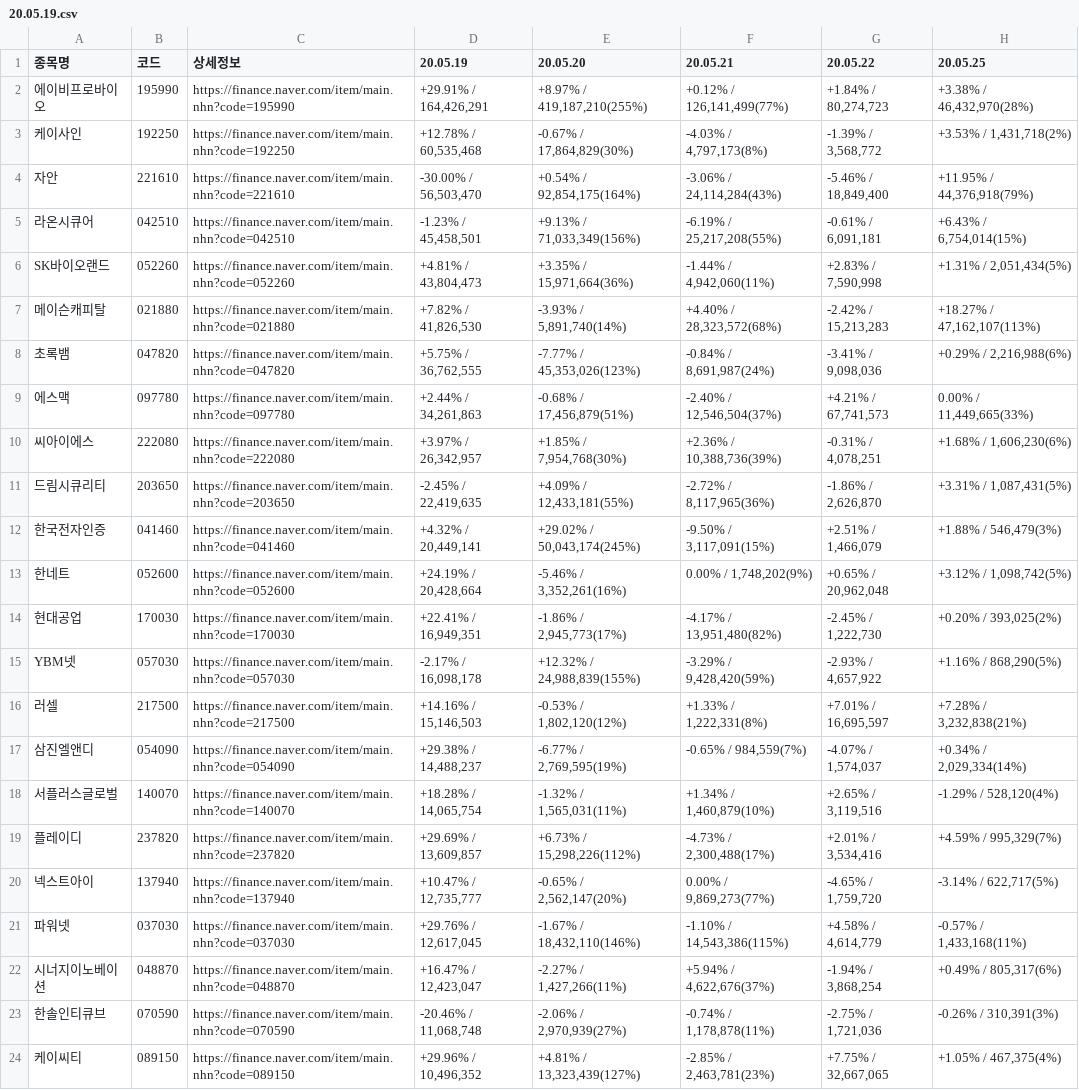
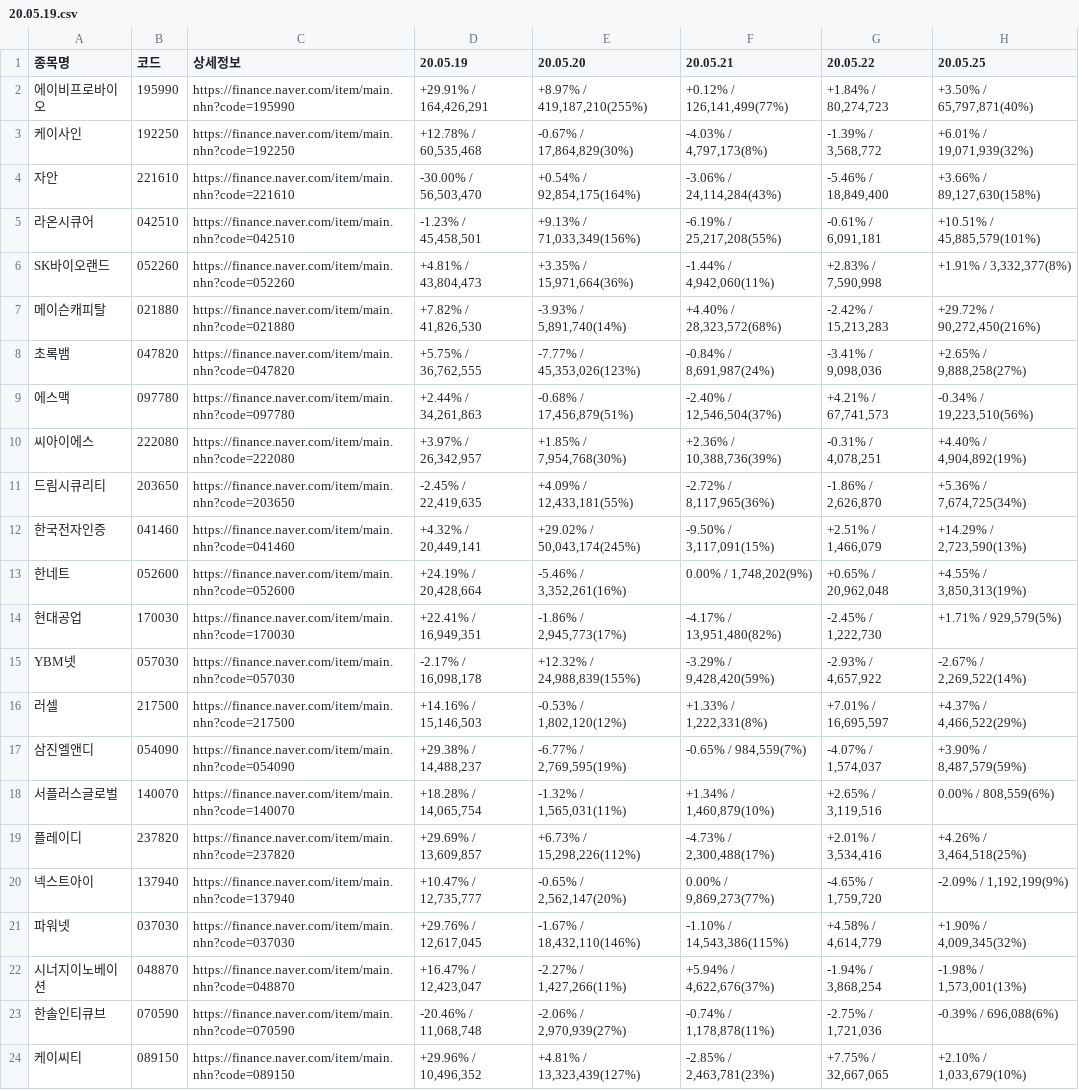
Before and after one commit to jae3482/volumechaser, a CSV file: StockData/20.05.19.csv, drawn as a sheet; the diff names each change by its address in the sheet, - before the commit and + after, or states it on an @@ line.

```diff
--- a/StockData/20.05.19.csv
+++ b/StockData/20.05.19.csv
-H2 (20.05.25): +3.38% / 46,432,970(28%)
+H2 (20.05.25): +3.50% / 65,797,871(40%)
-H3 (20.05.25): +3.53% / 1,431,718(2%)
+H3 (20.05.25): +6.01% / 19,071,939(32%)
-H4 (20.05.25): +11.95% / 44,376,918(79%)
+H4 (20.05.25): +3.66% / 89,127,630(158%)
-H5 (20.05.25): +6.43% / 6,754,014(15%)
+H5 (20.05.25): +10.51% / 45,885,579(101%)
-H6 (20.05.25): +1.31% / 2,051,434(5%)
+H6 (20.05.25): +1.91% / 3,332,377(8%)
-H7 (20.05.25): +18.27% / 47,162,107(113%)
+H7 (20.05.25): +29.72% / 90,272,450(216%)
-H8 (20.05.25): +0.29% / 2,216,988(6%)
+H8 (20.05.25): +2.65% / 9,888,258(27%)
-H9 (20.05.25): 0.00% / 11,449,665(33%)
+H9 (20.05.25): -0.34% / 19,223,510(56%)
-H10 (20.05.25): +1.68% / 1,606,230(6%)
+H10 (20.05.25): +4.40% / 4,904,892(19%)
-H11 (20.05.25): +3.31% / 1,087,431(5%)
+H11 (20.05.25): +5.36% / 7,674,725(34%)
-H12 (20.05.25): +1.88% / 546,479(3%)
+H12 (20.05.25): +14.29% / 2,723,590(13%)
-H13 (20.05.25): +3.12% / 1,098,742(5%)
+H13 (20.05.25): +4.55% / 3,850,313(19%)
-H14 (20.05.25): +0.20% / 393,025(2%)
+H14 (20.05.25): +1.71% / 929,579(5%)
-H15 (20.05.25): +1.16% / 868,290(5%)
+H15 (20.05.25): -2.67% / 2,269,522(14%)
-H16 (20.05.25): +7.28% / 3,232,838(21%)
+H16 (20.05.25): +4.37% / 4,466,522(29%)
-H17 (20.05.25): +0.34% / 2,029,334(14%)
+H17 (20.05.25): +3.90% / 8,487,579(59%)
-H18 (20.05.25): -1.29% / 528,120(4%)
+H18 (20.05.25): 0.00% / 808,559(6%)
-H19 (20.05.25): +4.59% / 995,329(7%)
+H19 (20.05.25): +4.26% / 3,464,518(25%)
-H20 (20.05.25): -3.14% / 622,717(5%)
+H20 (20.05.25): -2.09% / 1,192,199(9%)
-H21 (20.05.25): -0.57% / 1,433,168(11%)
+H21 (20.05.25): +1.90% / 4,009,345(32%)
-H22 (20.05.25): +0.49% / 805,317(6%)
+H22 (20.05.25): -1.98% / 1,573,001(13%)
-H23 (20.05.25): -0.26% / 310,391(3%)
+H23 (20.05.25): -0.39% / 696,088(6%)
-H24 (20.05.25): +1.05% / 467,375(4%)
+H24 (20.05.25): +2.10% / 1,033,679(10%)
```
Also changed, not shown: StockData/20.05.20.csv, StockData/20.05.21.csv, 1 other file.
